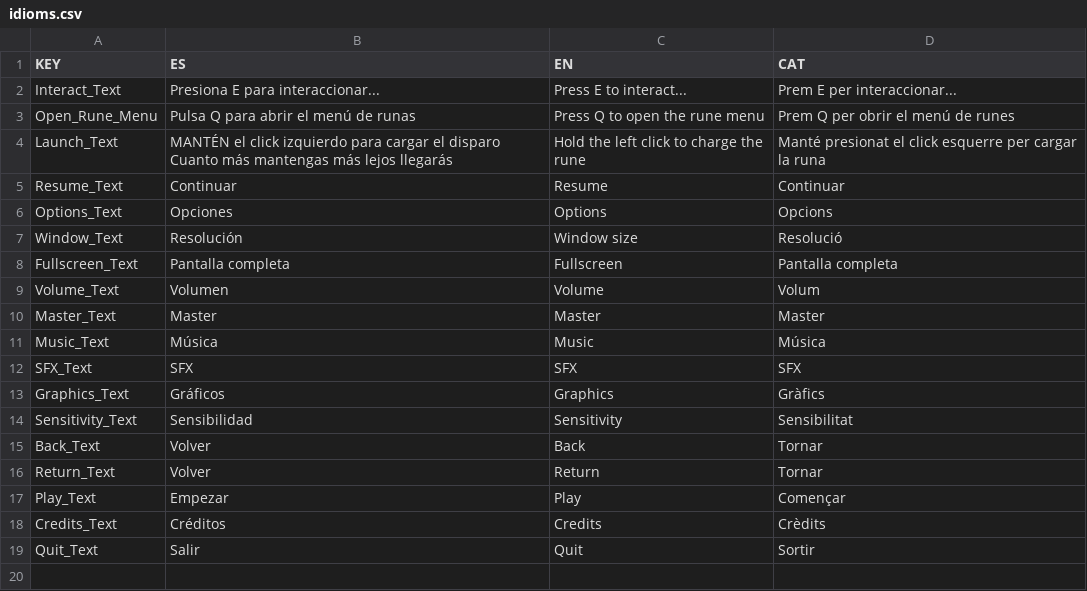
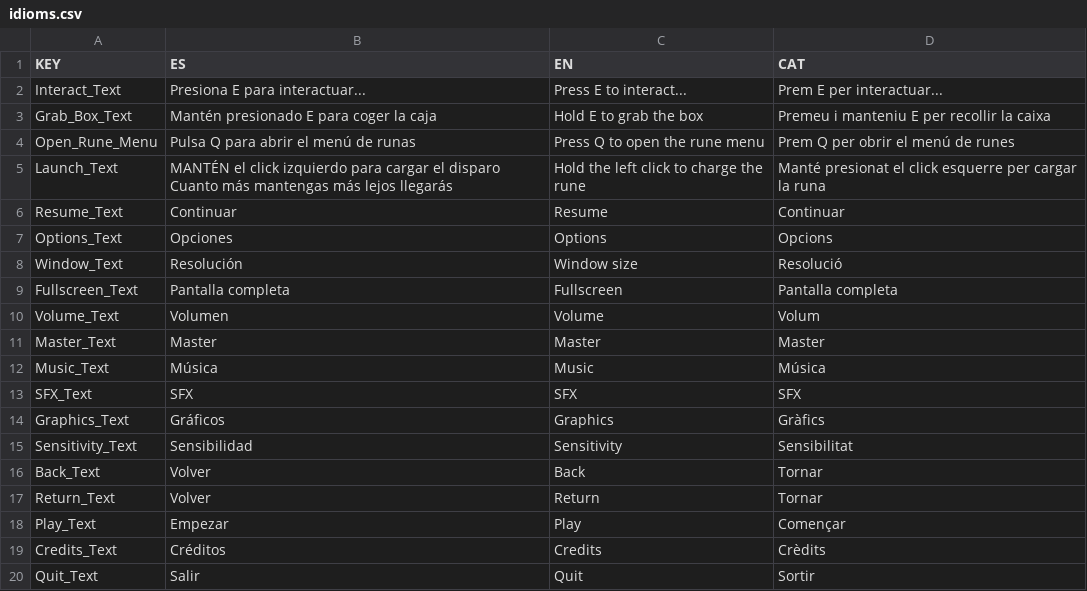
Before and after one commit to Public0Static1Void/2025_unity_verticalslice, a CSV file: Marks Unleashed/Assets/Resources/idioms.csv, drawn as a sheet.

```diff
--- a/Marks Unleashed/Assets/Resources/idioms.csv
+++ b/Marks Unleashed/Assets/Resources/idioms.csv
@@ -1,3 +1,4 @@
 KEY,ES,EN,CAT
-Interact_Text,Presiona E para interaccionar...,Press E to interact...,Prem E per interaccionar...
+Interact_Text,Presiona E para interactuar...,Press E to interact...,Prem E per interactuar...
+Grab_Box_Text,Mantén presionado E para coger la caja,Hold E to grab the box,Premeu i manteniu E per recollir la caixa
 Open_Rune_Menu,Pulsa Q para abrir el menú de runas,Press Q to open the rune menu,Prem Q per obrir el menú de runes
```
Also changed, not shown: 3 other files.
